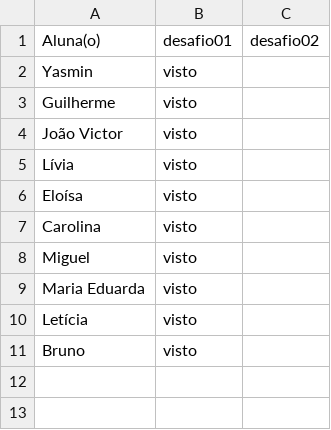
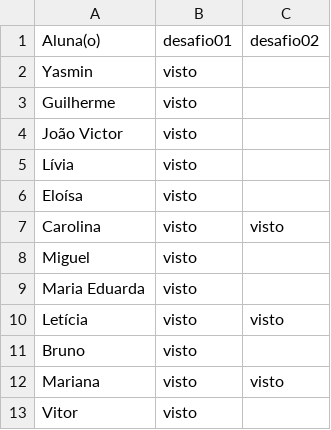
Before and after one commit to wellifabio/senai2026, a CSV file: ds/turmas/1DES_B/2º Semestre/01-bcd/aula10/vistos.csv, drawn as a sheet.

Commit message:
vistos

```diff
--- a/ds/turmas/1DES_B/2º Semestre/01-bcd/aula10/vistos.csv
+++ b/ds/turmas/1DES_B/2º Semestre/01-bcd/aula10/vistos.csv
@@ -6,6 +6,8 @@ Lívia, visto,
 Eloísa, visto,
-Carolina, visto,
+Carolina, visto, visto
 Miguel, visto,
 Maria Eduarda, visto,
-Letícia, visto,
+Letícia, visto, visto
 Bruno, visto,
+Mariana, visto, visto
+Vitor, visto,
```
